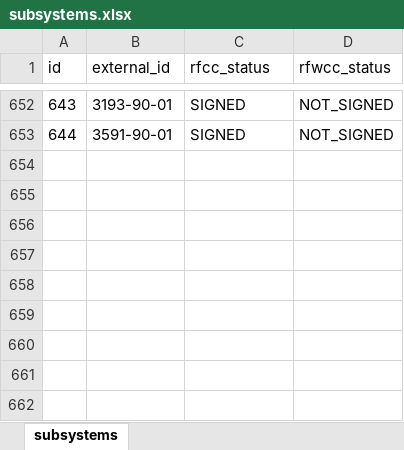
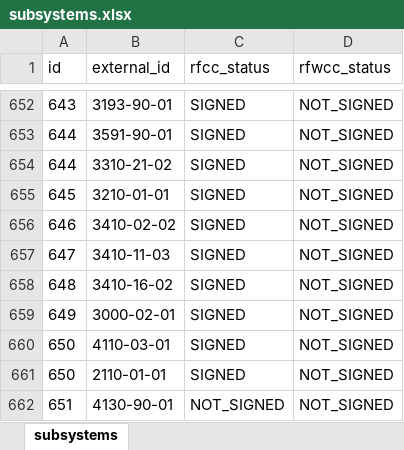
Before and after one commit to lucasrucu/rcc-sign_certificates, an Excel workbook: data/db/subsystems.xlsx, sheet subsystems, drawn as a sheet; only a part is shown, gaps mark what is left out; values as stored, in another font and other column widths than the file's, no borders; the diff names each change by its address in the sheet, - before the commit and + after, or states it on an @@ line.

```diff
--- a/data/db/subsystems.xlsx (sheet subsystems)
+++ b/data/db/subsystems.xlsx (sheet subsystems)
+row 654: 644 | 3310-21-02 | SIGNED | NOT_SIGNED
+row 655: 645 | 3210-01-01 | SIGNED | NOT_SIGNED
+row 656: 646 | 3410-02-02 | SIGNED | NOT_SIGNED
+row 657: 647 | 3410-11-03 | SIGNED | NOT_SIGNED
+row 658: 648 | 3410-16-02 | SIGNED | NOT_SIGNED
+row 659: 649 | 3000-02-01 | SIGNED | NOT_SIGNED
+row 660: 650 | 4110-03-01 | SIGNED | NOT_SIGNED
+row 661: 650 | 2110-01-01 | SIGNED | NOT_SIGNED
+row 662: 651 | 4130-90-01 | NOT_SIGNED | NOT_SIGNED
```
Also changed, not shown: data/db/documents.xlsx, data/db/subsystem_document.xlsx, 5 other files.
